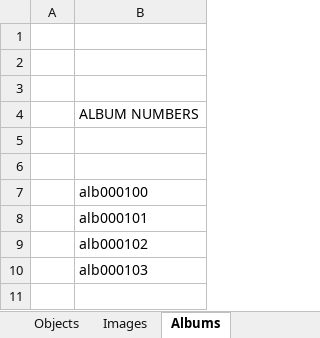
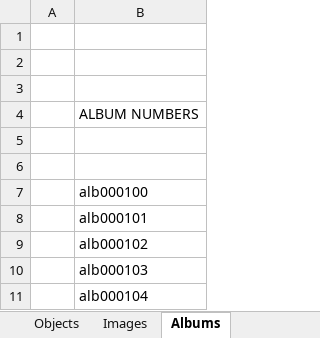
Before and after one commit to eksnet/evesedgwick, an Excel workbook: externals/Eve_web_catalog.xlsx, sheet Albums, drawn as a sheet; values as stored, in another font and other column widths than the file's, no borders; the diff names each change by its address in the sheet, - before the commit and + after, or states it on an @@ line.

```diff
--- a/externals/Eve_web_catalog.xlsx (sheet Albums)
+++ b/externals/Eve_web_catalog.xlsx (sheet Albums)
+row 11:  | alb000104
```
Also changed, not shown: sheet Images, sheet Objects, other sheet tabs, 3 other files.
